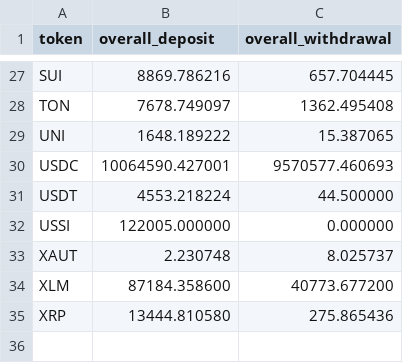
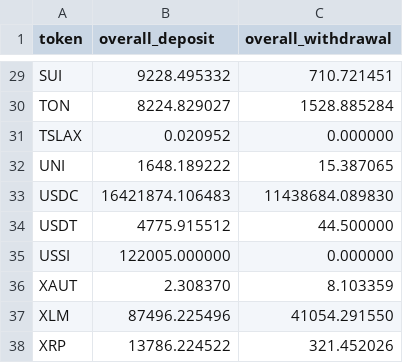
Before and after one commit to Eliasdegemu61/Fund-flow-sodex, a CSV file: overall_sodex_totals.csv, drawn as a sheet; only a part is shown, gaps mark what is left out; addresses are those after the commit; the diff covers the shown part only; the diff names each change by its address in the sheet, - before the commit and + after, or states it on an @@ line.

```diff
--- a/overall_sodex_totals.csv
+++ b/overall_sodex_totals.csv
-B29 (overall_deposit): 8869.786216
+B29 (overall_deposit): 9228.495332
-C29 (overall_withdrawal): 657.704445
+C29 (overall_withdrawal): 710.721451
-B30 (overall_deposit): 7678.749097
+B30 (overall_deposit): 8224.829027
-C30 (overall_withdrawal): 1362.495408
+C30 (overall_withdrawal): 1528.885284
+row 31: TSLAX | 0.020952 | 0.000000
-B33 (overall_deposit): 10064590.427001
+B33 (overall_deposit): 16421874.106483
-C33 (overall_withdrawal): 9570577.460693
+C33 (overall_withdrawal): 11438684.089830
-B34 (overall_deposit): 4553.218224
+B34 (overall_deposit): 4775.915512
-B36 (overall_deposit): 2.230748
+B36 (overall_deposit): 2.308370
-C36 (overall_withdrawal): 8.025737
+C36 (overall_withdrawal): 8.103359
-B37 (overall_deposit): 87184.358600
+B37 (overall_deposit): 87496.225496
-C37 (overall_withdrawal): 40773.677200
+C37 (overall_withdrawal): 41054.291550
-B38 (overall_deposit): 13444.810580
+B38 (overall_deposit): 13786.224522
-C38 (overall_withdrawal): 275.865436
+C38 (overall_withdrawal): 321.452026
```
Also changed, not shown: 2 added rows and 25 edited cells elsewhere in this file, daily_net_flows.csv.
